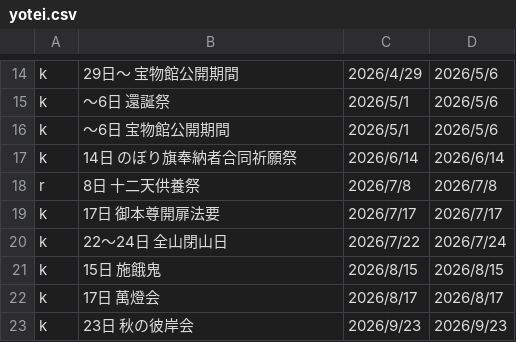
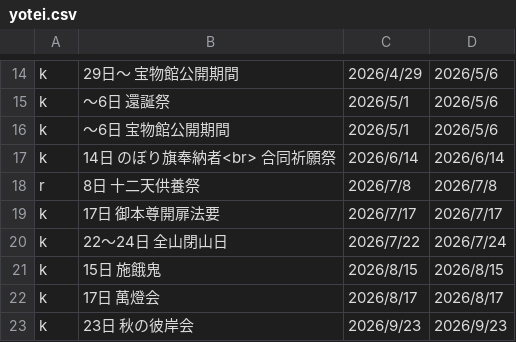
Before and after one commit to SHIMADA-Yukimasa/calendar, a CSV file: yotei.csv, drawn as a sheet; only a part is shown, gaps mark what is left out.

```diff
--- a/yotei.csv
+++ b/yotei.csv
@@ -16,3 +16,3 @@ k,～6日 還誕祭,2026/5/1,2026/5/6
 k,～6日 宝物館公開期間,2026/5/1,2026/5/6
-k,14日 のぼり旗奉納者合同祈願祭,2026/6/14,2026/6/14
+k,14日 のぼり旗奉納者<br>　　　　　　合同祈願祭,2026/6/14,2026/6/14
 r,8日 十二天供養祭,2026/7/8,2026/7/8
```
Also changed, not shown: 1 other file.
